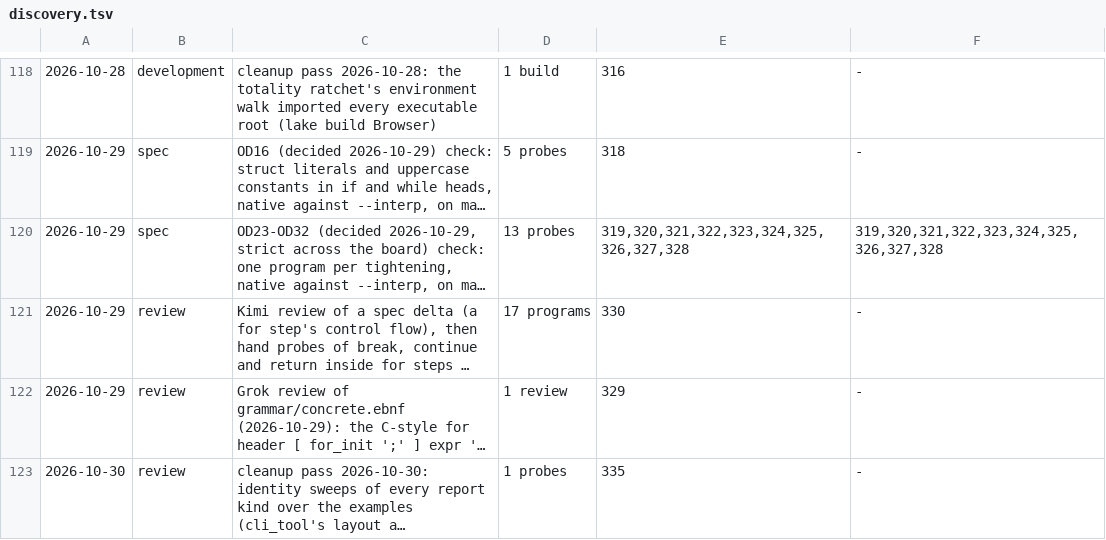
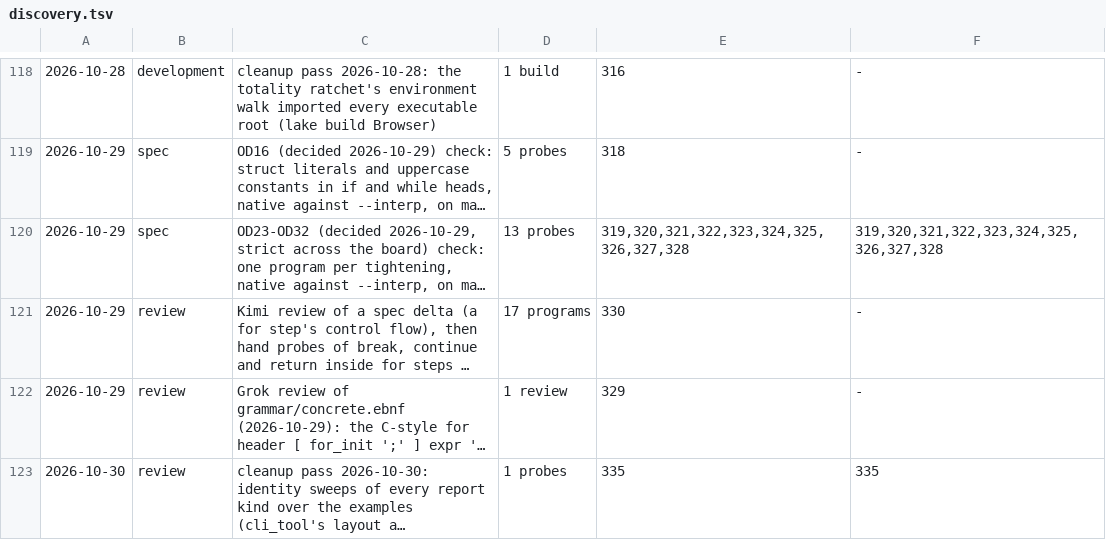
Before and after one commit to unbalancedparentheses/concrete2, a TSV file: docs/bugs/discovery.tsv, drawn as a sheet; only a part is shown, gaps mark what is left out; long unchanged cells end in …; the diff names each change by its address in the sheet, - before the commit and + after, or states it on an @@ line.

```diff
--- a/docs/bugs/discovery.tsv
+++ b/docs/bugs/discovery.tsv
-F123: -
+F123: 335
```
Also changed, not shown: 11 other files.
